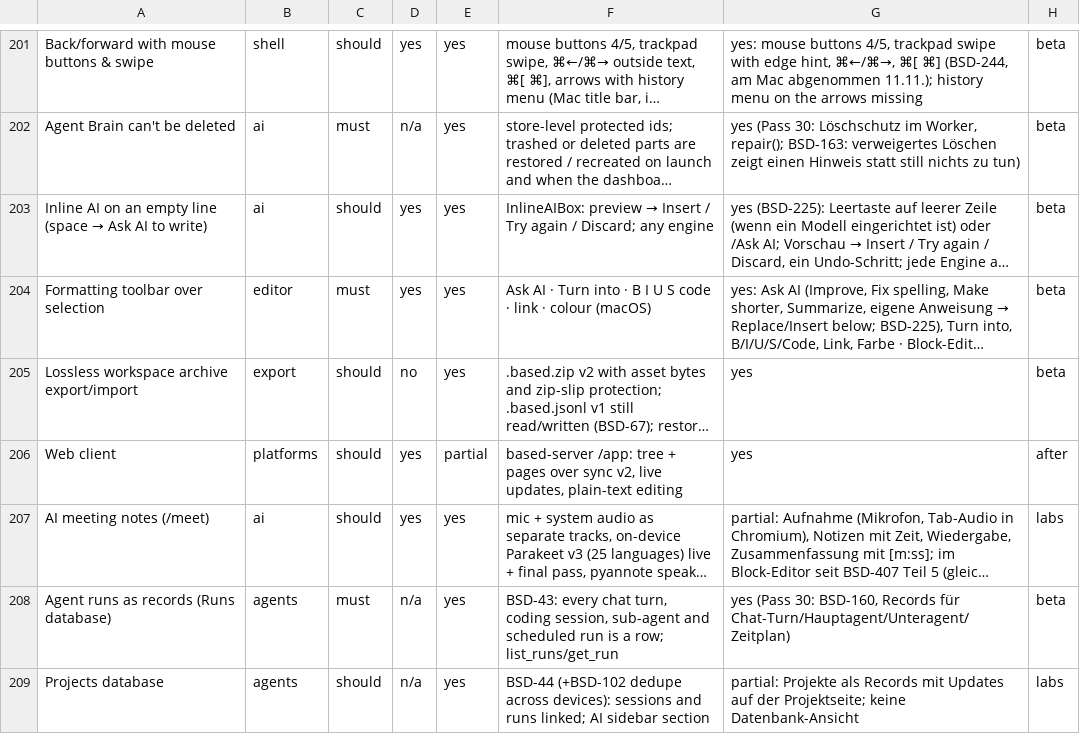
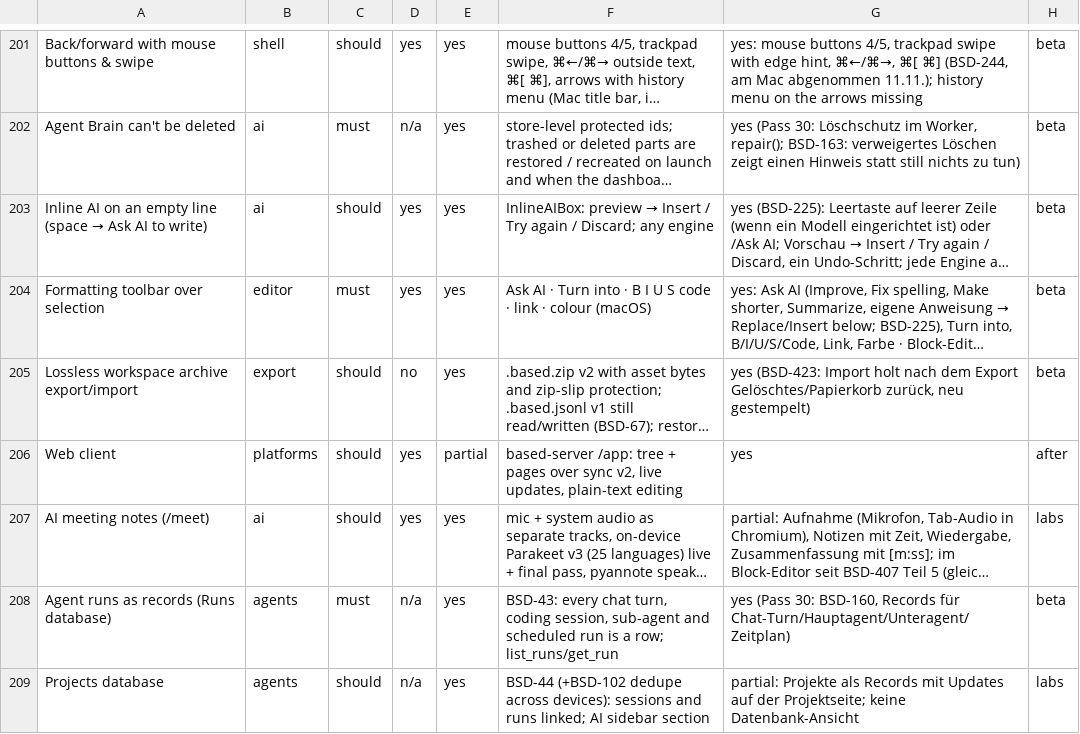
Before and after one commit to elija-7580/Based, a CSV file: replica/features.csv, drawn as a sheet; only a part is shown, gaps mark what is left out; long unchanged cells end in …; the diff names each change by its address in the sheet, - before the commit and + after, or states it on an @@ line.

```diff
--- a/replica/features.csv
+++ b/replica/features.csv
-G205: yes
+G205: yes (BSD-423: Import holt nach dem Export Gelöschtes/Papierkorb zurück, neu gestempelt)
```
